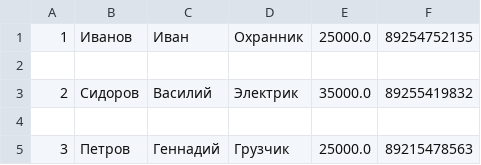
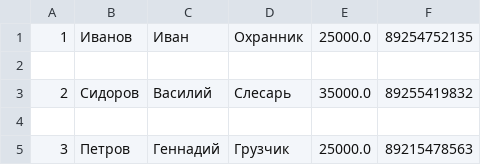
Before and after one commit to AleksOstr/PY, a CSV file: homework08/database.csv, drawn as a sheet.

```diff
--- a/homework08/database.csv
+++ b/homework08/database.csv
@@ -2,3 +2,3 @@
 
-2;Сидоров;Василий;Электрик;35000.0;89255419832
+2;Сидоров;Василий;Слесарь;35000.0;89255419832
 
```
Also changed, not shown: 3 other files.
